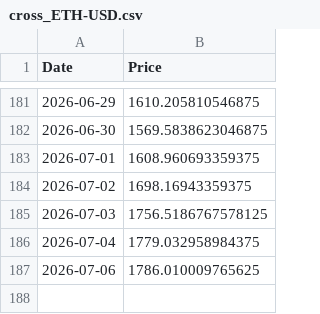
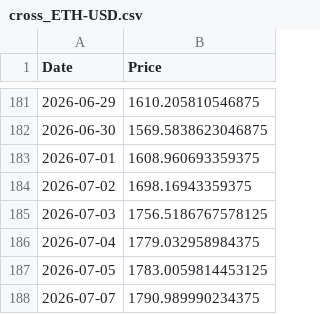
Before and after one commit to dalmeidauriay-ai/cross_market_dashboard, a CSV file: data/raw/cross_ETH-USD.csv, drawn as a sheet; only a part is shown, gaps mark what is left out; removed rows and columns are numbered as before the commit, all else as after; the diff names each change by its address in the sheet, - before the commit and + after, or states it on an @@ line.

```diff
--- a/data/raw/cross_ETH-USD.csv
+++ b/data/raw/cross_ETH-USD.csv
-row 187: 2026-07-06 | 1786.010009765625
+row 187: 2026-07-05 | 1783.0059814453125
+row 188: 2026-07-07 | 1790.989990234375
```
Also changed, not shown: data/processed/hist_agriculture.csv, data/processed/stocks_snapshot.csv, 31 other files.
